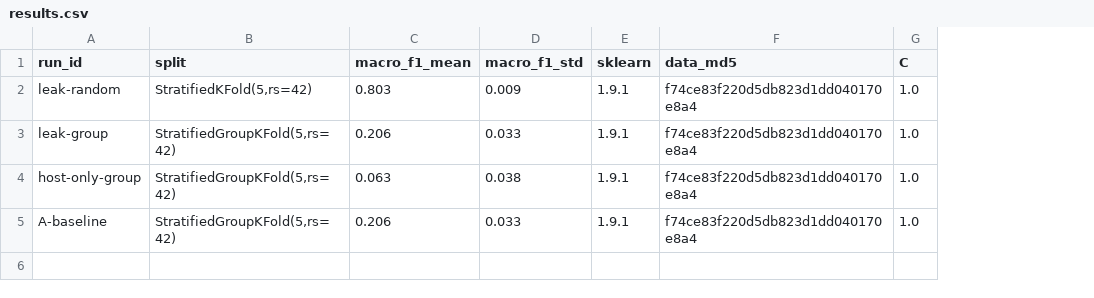
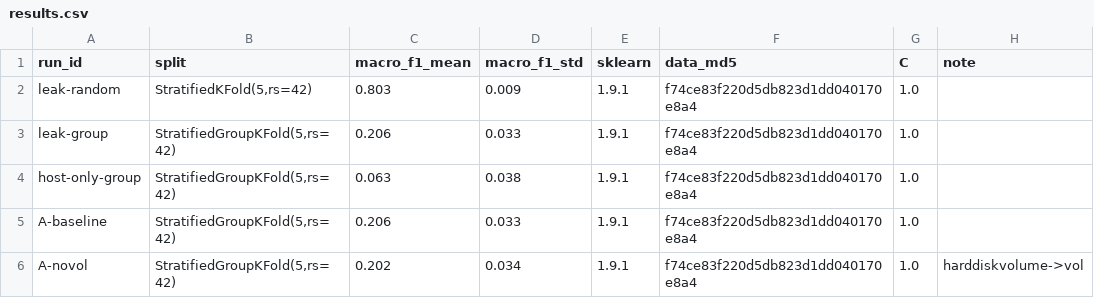
Before and after one commit to BANGDEVIT/demo-project-M3, a CSV file: results/results.csv, drawn as a sheet; the diff names each change by its address in the sheet, - before the commit and + after, or states it on an @@ line.

```diff
--- a/results/results.csv
+++ b/results/results.csv
+column H (note), empty
+row 6: A-novol | StratifiedGroupKFold(5,rs=42) | 0.202 | 0.034 | 1.9.1 | f74ce83f220d5db823d1dd040170e8a4 | 1.0 | harddiskvolume->vol
```
Also changed, not shown: 1 other file.
